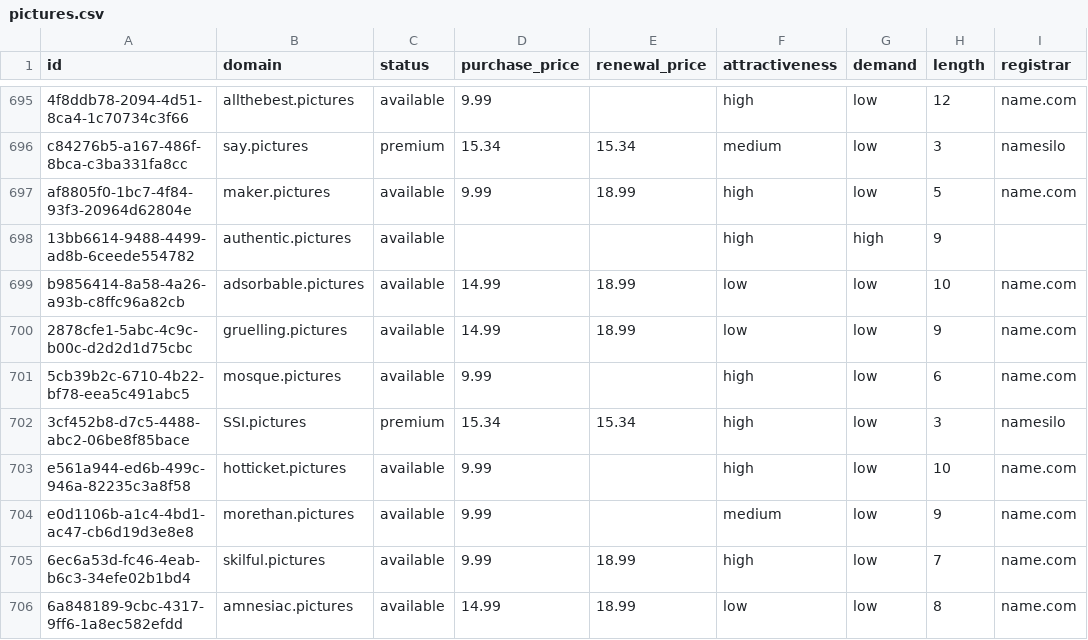
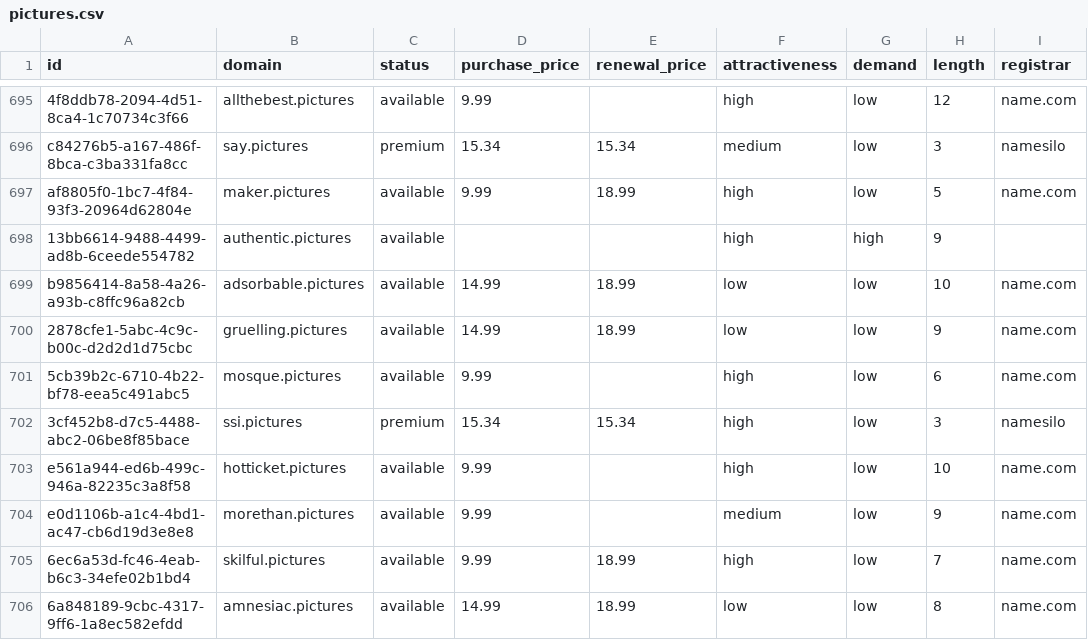
Before and after one commit to UniqueDomains/pictures-oneword-domains, a CSV file: pictures.csv, drawn as a sheet; only a part is shown, gaps mark what is left out; the diff covers the shown part only; the diff names each change by its address in the sheet, - before the commit and + after, or states it on an @@ line.

Commit message:
Domains update

```diff
--- a/pictures.csv
+++ b/pictures.csv
-B702 (domain): SSI.pictures
+B702 (domain): ssi.pictures
```
Also changed, not shown: 1 added row, 1 removed row and 85 edited cells elsewhere in this file, 4 other files.
